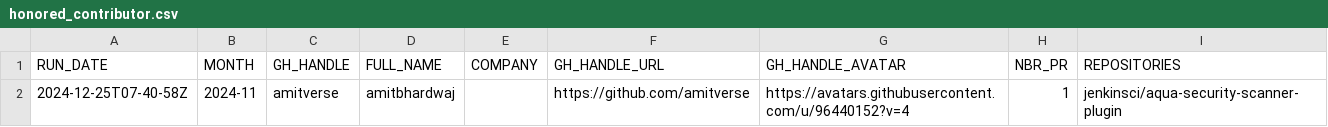
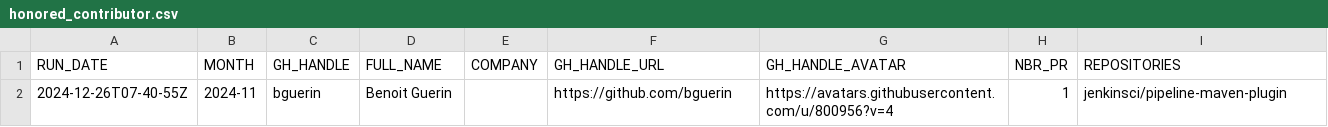
Before and after one commit to jmMeessen/jenkins-contribution-stats, a CSV file: data/honored_contributor.csv, drawn as a sheet.

```diff
--- a/data/honored_contributor.csv
+++ b/data/honored_contributor.csv
@@ -1,2 +1,2 @@
 "RUN_DATE", "MONTH", "GH_HANDLE", "FULL_NAME", "COMPANY", "GH_HANDLE_URL", "GH_HANDLE_AVATAR", "NBR_PR", "REPOSITORIES"
-"2024-12-25T07-40-58Z", "2024-11", "amitverse", "amitbhardwaj", "", "https://github.com/amitverse", "https://avatars.githubusercontent.com/u/96440152?v=4", "1", "jenkinsci/aqua-security-scanner-plugin"
+"2024-12-26T07-40-55Z", "2024-11", "bguerin", "Benoit Guerin", "", "https://github.com/bguerin", "https://avatars.githubusercontent.com/u/800956?v=4", "1", "jenkinsci/pipeline-maven-plugin"
```
